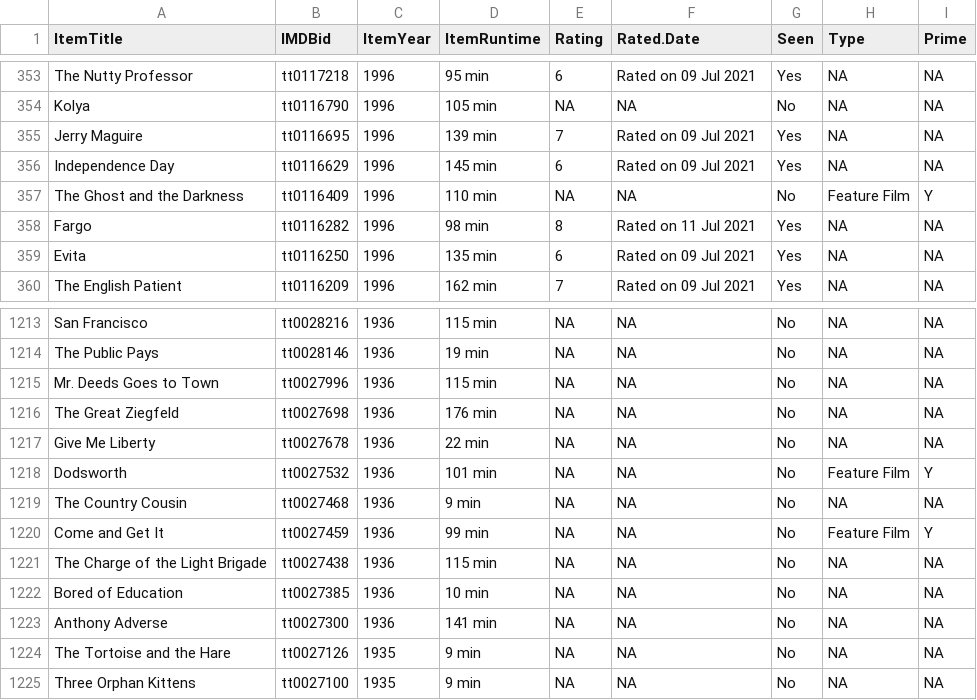
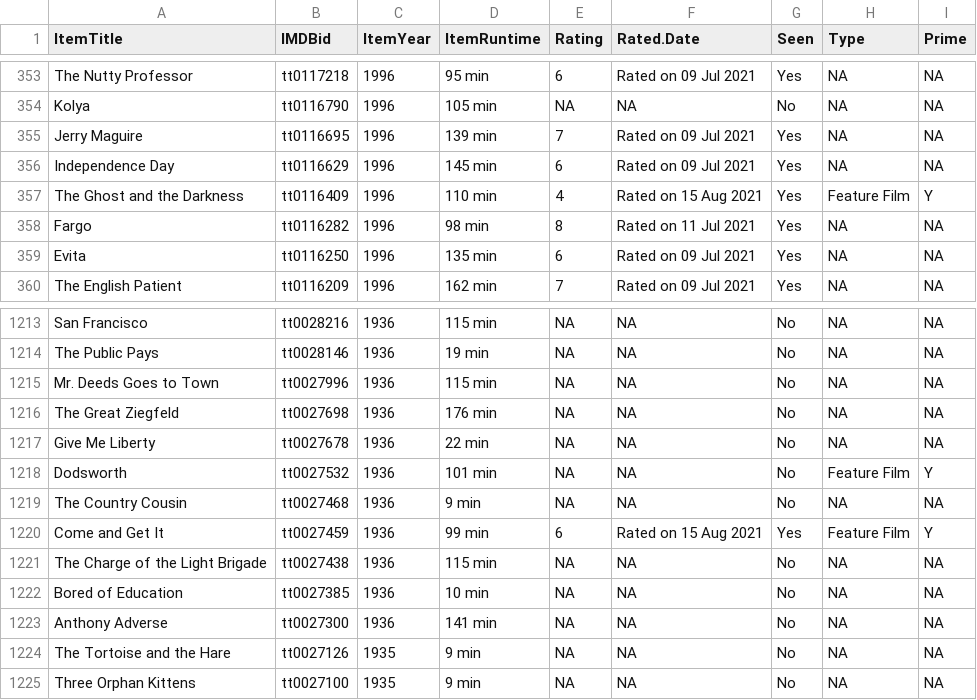
Before and after one commit to jacobmgreer/Film-Tracker, a CSV file: Oscars/OscarsData.csv, drawn as a sheet; only a part is shown, gaps mark what is left out.

```diff
--- a/Oscars/OscarsData.csv
+++ b/Oscars/OscarsData.csv
@@ -356,3 +356,3 @@
 "Independence Day","tt0116629","1996","145 min","6","Rated on 09 Jul 2021","Yes",NA,NA
-"The Ghost and the Darkness","tt0116409","1996","110 min",NA,NA,"No","Feature Film","Y"
+"The Ghost and the Darkness","tt0116409","1996","110 min","4","Rated on 15 Aug 2021","Yes","Feature Film","Y"
 "Fargo","tt0116282","1996","98 min","8","Rated on 11 Jul 2021","Yes",NA,NA
@@ -1219,3 +1219,3 @@
 "The Country Cousin","tt0027468","1936","9 min",NA,NA,"No",NA,NA
-"Come and Get It","tt0027459","1936","99 min",NA,NA,"No","Feature Film","Y"
+"Come and Get It","tt0027459","1936","99 min","6","Rated on 15 Aug 2021","Yes","Feature Film","Y"
 "The Charge of the Light Brigade","tt0027438","1936","115 min",NA,NA,"No",NA,NA
```
Also changed, not shown: NYT1000/NYT1000Data.csv, NYT1000/NYT1000Summary.csv, 3 other files.
